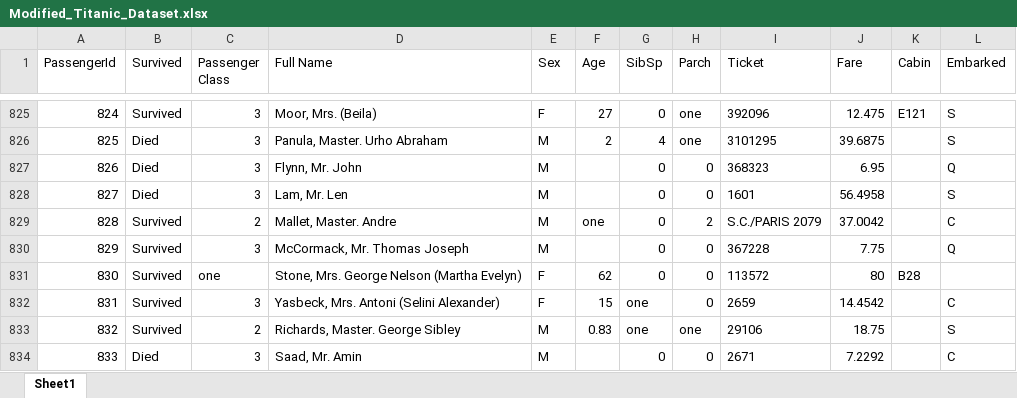
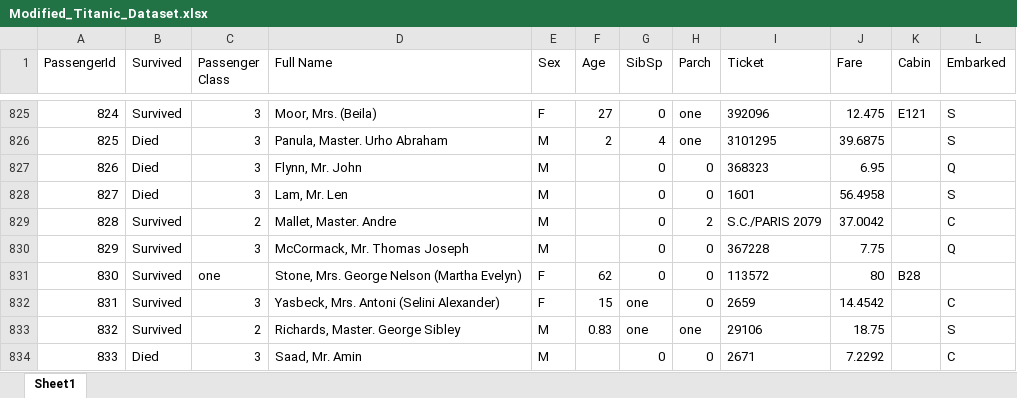
Before and after one commit to A12A34/11AI-SEM2, an Excel workbook: school/ML/data/Modified_Titanic_Dataset.xlsx, sheet Sheet1, drawn as a sheet; only a part is shown, gaps mark what is left out; values as stored, in another font and other column widths than the file's, no borders; the diff covers the shown part only; the diff names each change by its address in the sheet, - before the commit and + after, or states it on an @@ line.

```diff
--- a/school/ML/data/Modified_Titanic_Dataset.xlsx (sheet Sheet1)
+++ b/school/ML/data/Modified_Titanic_Dataset.xlsx (sheet Sheet1)
-F829 (Age): one
+F829 (Age): (empty)
```
Also changed, not shown: 6 edited cells elsewhere in this sheet, 6 other files.
